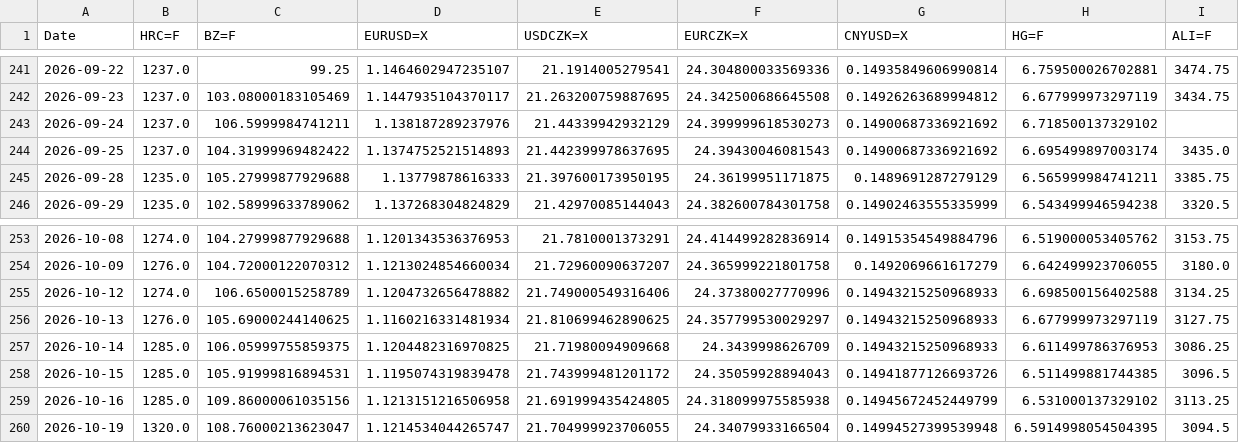
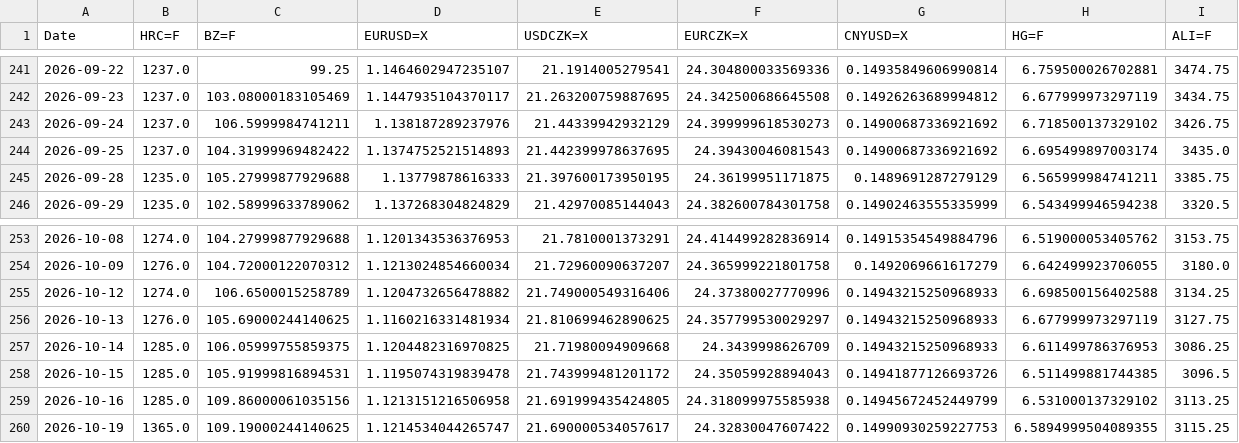
Before and after one commit to Glock17G5/nakupni-dashboard, a CSV file: robot_history.csv, drawn as a sheet; only a part is shown, gaps mark what is left out.

```diff
--- a/robot_history.csv
+++ b/robot_history.csv
@@ -242,3 +242,3 @@ Date,HRC=F,BZ=F,EURUSD=X,USDCZK=X,EURCZK=X,CNYUSD=X,HG=F,ALI=F
 2026-09-23,1237.0,103.08000183105469,1.1447935104370117,21.263200759887695,24.342500686645508,0.14926263689994812,6.677999973297119,3434.75
-2026-09-24,1237.0,106.5999984741211,1.138187289237976,21.44339942932129,24.399999618530273,0.14900687336921692,6.718500137329102,
+2026-09-24,1237.0,106.5999984741211,1.138187289237976,21.44339942932129,24.399999618530273,0.14900687336921692,6.718500137329102,3426.75
 2026-09-25,1237.0,104.31999969482422,1.1374752521514893,21.442399978637695,24.39430046081543,0.14900687336921692,6.695499897003174,3435.0
@@ -259,2 +259,2 @@ Date,HRC=F,BZ=F,EURUSD=X,USDCZK=X,EURCZK=X,CNYUSD=X,HG=F,ALI=F
 2026-10-16,1285.0,109.86000061035156,1.1213151216506958,21.691999435424805,24.318099975585938,0.14945672452449799,6.531000137329102,3113.25
-2026-10-19,1320.0,108.76000213623047,1.1214534044265747,21.704999923706055,24.34079933166504,0.14994527399539948,6.5914998054504395,3094.5
+2026-10-19,1365.0,109.19000244140625,1.1214534044265747,21.690000534057617,24.32830047607422,0.14990930259227753,6.5894999504089355,3115.25
```
Also changed, not shown: 1 other file.
